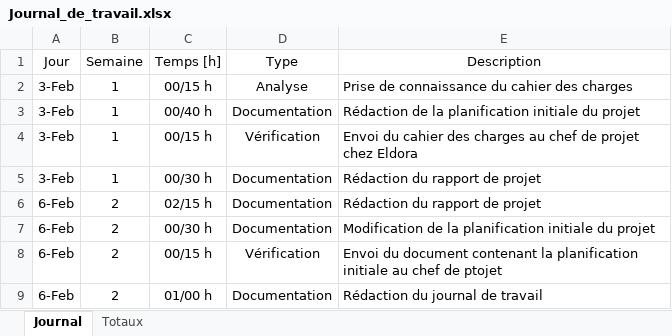
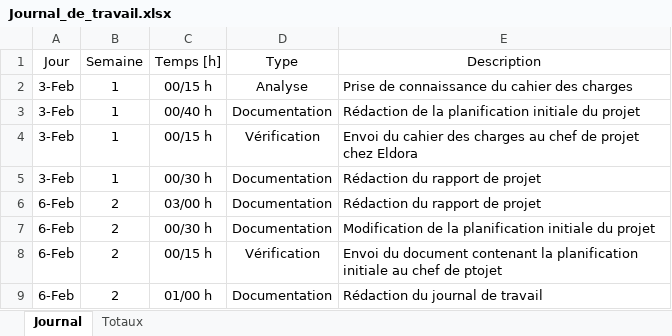
Before and after one commit to enzononnenmacher/PreTPI, an Excel workbook: Documentation/Journal_de_travail.xlsx, sheet Journal, drawn as a sheet; values as stored, in another font and other column widths than the file's, no borders; table styles not drawn; the diff names each change by its address in the sheet, - before the commit and + after, or states it on an @@ line.

Commit message:
modification du journal de travail

```diff
--- a/Documentation/Journal_de_travail.xlsx (sheet Journal)
+++ b/Documentation/Journal_de_travail.xlsx (sheet Journal)
-C6 (Temps [h]): 02/15 h
+C6 (Temps [h]): 03/00 h
```
Also changed, not shown: sheet Totaux.
